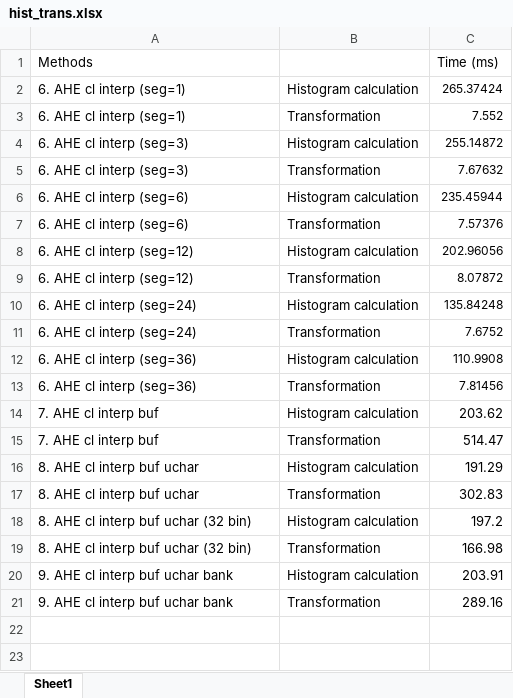
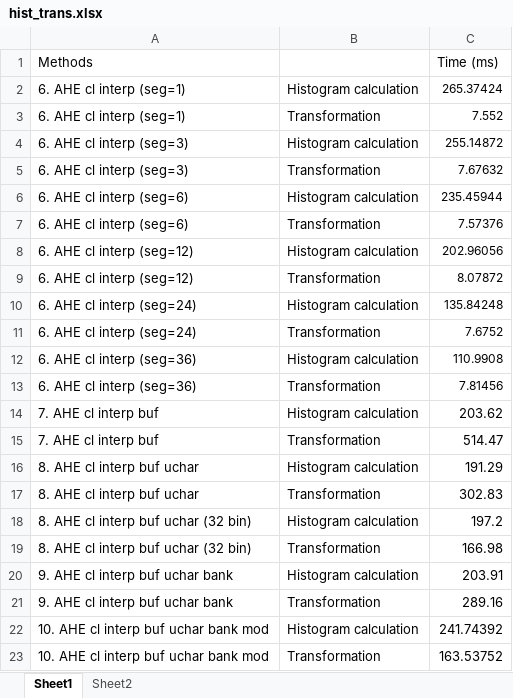
Before and after one commit to CS205-HDR/HDR-Parallel, an Excel workbook: working_notebooks/Tang/result/hist_trans.xlsx, sheet Sheet1, drawn as a sheet; values as stored, in another font and other column widths than the file's, no borders; the diff names each change by its address in the sheet, - before the commit and + after, or states it on an @@ line.

```diff
--- a/working_notebooks/Tang/result/hist_trans.xlsx (sheet Sheet1)
+++ b/working_notebooks/Tang/result/hist_trans.xlsx (sheet Sheet1)
+sheet tab: Sheet2
+row 22: 10. AHE cl interp buf uchar bank mod | Histogram calculation | 241.74392
+row 23: 10. AHE cl interp buf uchar bank mod | Transformation | 163.53752
```
Also changed, not shown: working_notebooks/Tang/result/summary_1.xlsx, 4 other files.
